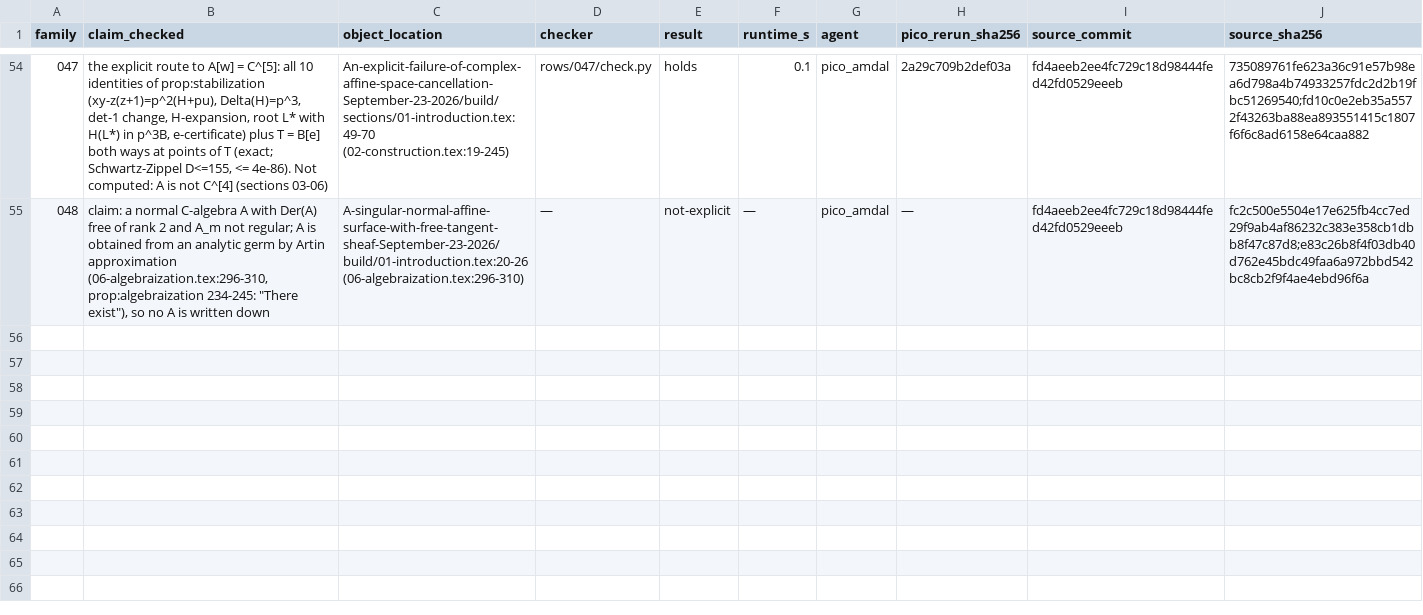
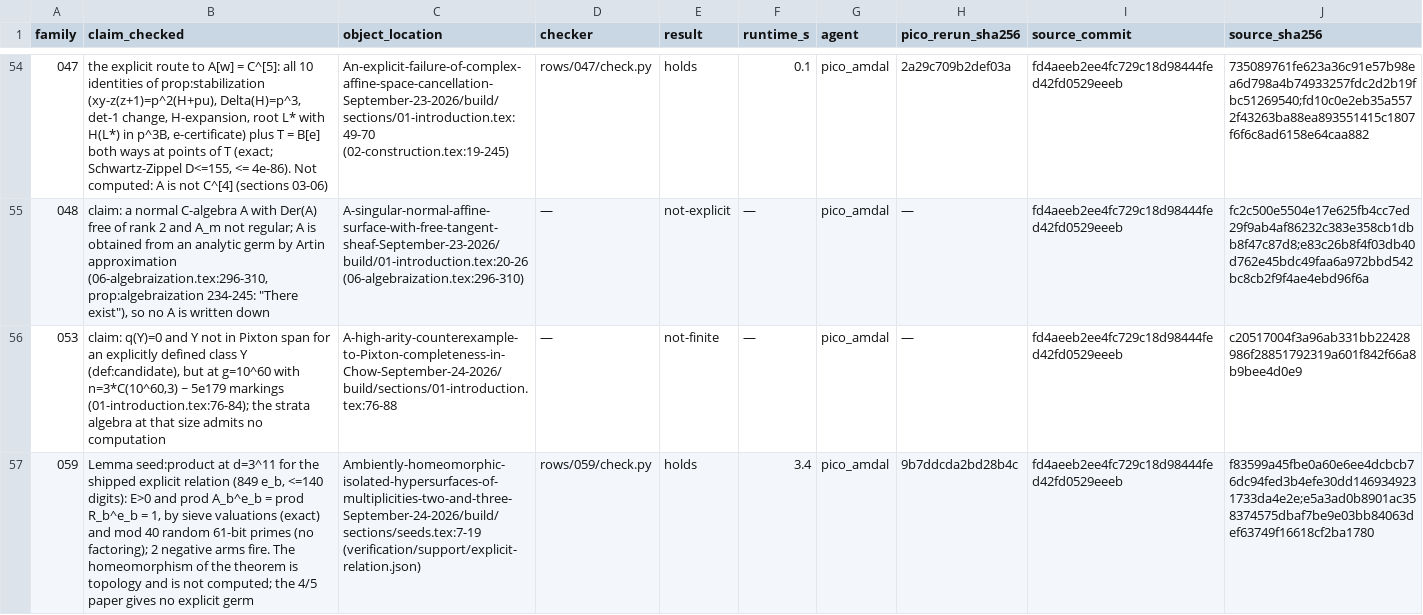
Before and after one commit to piiiico/openai-math-counterexamples, a TSV file: rows.tsv, drawn as a sheet; only a part is shown, gaps mark what is left out; the diff names each change by its address in the sheet, - before the commit and + after, or states it on an @@ line.

Commit message:
Rows 053 (not-finite: explicit Y but g=10^60, n~5e179) and 059 (holds: Lemma seed:product for the shipped 849-term relation, sieve valuations + mod-p route, 2 negative arms)

```diff
--- a/rows.tsv
+++ b/rows.tsv
+row 56: 053 | claim: q(Y)=0 and Y not in Pixton span for an explicitly defined class Y (def:candidate), but at g=10^60 with n=3*C(10^60,3) ~ 5e179 markings (01-introduction.tex:76-84); the strata algebra at that size admits no computation | A-high-arity-counterexample-to-Pixton-completeness-in-Chow-September-24-2026/build/sections/01-introduction.tex:76-88 | — | not-finite | — | pico_amdal | — | fd4aeeb2ee4fc729c18d98444fed42fd0529eeeb | c20517004f3a96ab331bb22428986f28851792319a601f842f66a8b9bee4d0e9
+row 57: 059 | Lemma seed:product at d=3^11 for the shipped explicit relation (849 e_b, <=140 digits): E>0 and prod A_b^e_b = prod R_b^e_b = 1, by sieve valuations (exact) and mod 40 random 61-bit primes (no factoring); 2 negative arms fire. The homeomorphism of the theorem is topology and is not computed; the 4/5 paper gives no explicit germ | Ambiently-homeomorphic-isolated-hypersurfaces-of-multiplicities-two-and-three-September-24-2026/build/sections/seeds.tex:7-19 (verification/support/explicit-relation.json) | rows/059/check.py | holds | 3.4 | pico_amdal | 9b7ddcda2bd28b4c | fd4aeeb2ee4fc729c18d98444fed42fd0529eeeb | f83599a45fbe0a60e6ee4dcbcb76dc94fed3b4efe30dd1469349231733da4e2e;e5a3ad0b8901ac358374575dbaf7be9e03bb84063def63749f16618cf2ba1780
```
Also changed, not shown: census.tsv, 3 other files.
